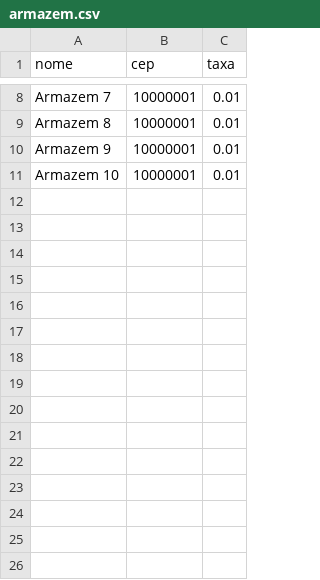
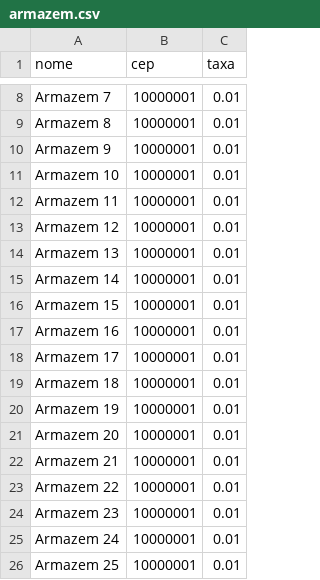
Before and after one commit to GuilhermeQuirinoCruz/tcc-bcc-ifsp, a CSV file: Testes/Dataset/csv/armazem.csv, drawn as a sheet; only a part is shown, gaps mark what is left out.

```diff
--- a/Testes/Dataset/csv/armazem.csv
+++ b/Testes/Dataset/csv/armazem.csv
@@ -11 +11,16 @@ Armazem 9,10000001,0.01
 Armazem 10,10000001,0.01
+Armazem 11,10000001,0.01
+Armazem 12,10000001,0.01
+Armazem 13,10000001,0.01
+Armazem 14,10000001,0.01
+Armazem 15,10000001,0.01
+Armazem 16,10000001,0.01
+Armazem 17,10000001,0.01
+Armazem 18,10000001,0.01
+Armazem 19,10000001,0.01
+Armazem 20,10000001,0.01
+Armazem 21,10000001,0.01
+Armazem 22,10000001,0.01
+Armazem 23,10000001,0.01
+Armazem 24,10000001,0.01
+Armazem 25,10000001,0.01
```
Also changed, not shown: Testes/Benchmark/csv/nivel_estoque.csv, Testes/Dataset/csv/setor.csv, 8 other files.
